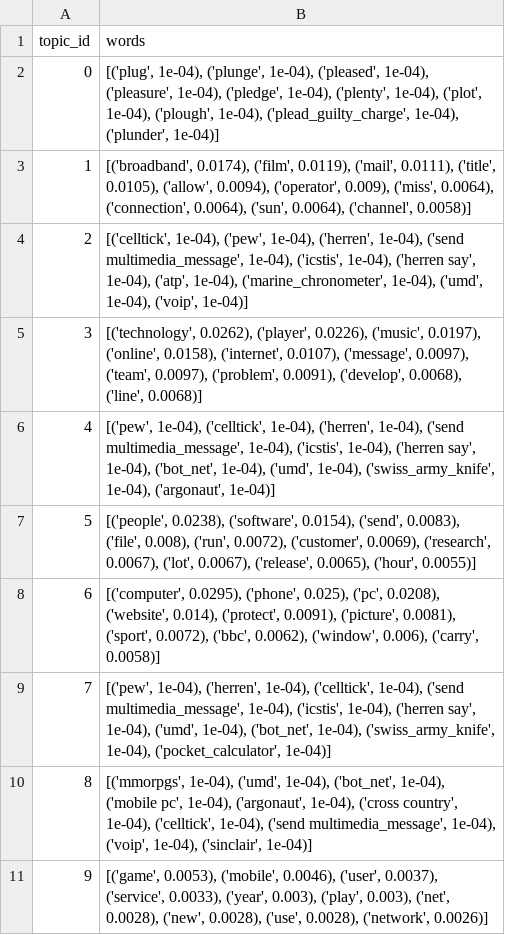
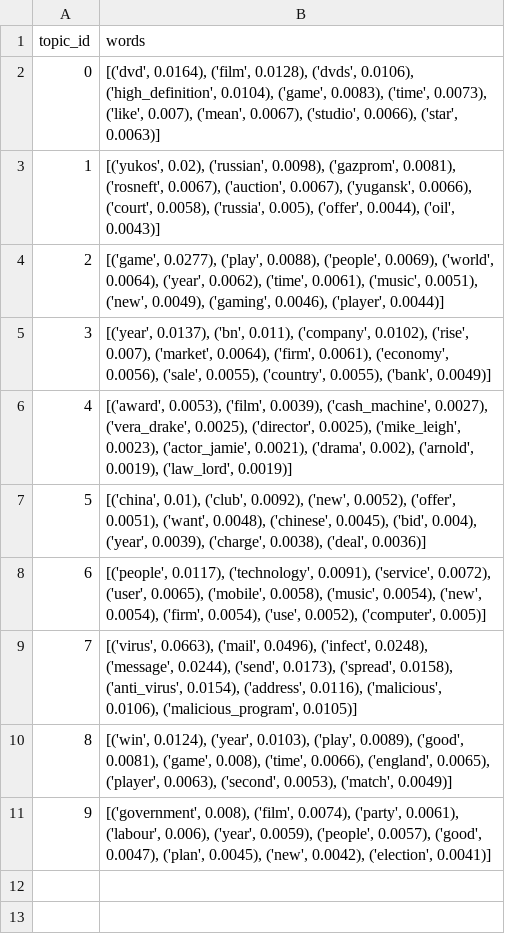
Before and after one commit to abntazim-1/Topic-Modeling, a CSV file: artifacts/lda_topics.csv, drawn as a sheet.

```diff
--- a/artifacts/lda_topics.csv
+++ b/artifacts/lda_topics.csv
@@ -1,11 +1,11 @@
 topic_id,words
-0,"[('plug', 1e-04), ('plunge', 1e-04), ('pleased', 1e-04), ('pleasure', 1e-04), ('pledge', 1e-04), ('plenty', 1e-04), ('plot', 1e-04), ('plough', 1e-04), ('plead_guilty_charge', 1e-04), ('plunder', 1e-04)]"
-1,"[('broadband', 0.0174), ('film', 0.0119), ('mail', 0.0111), ('title', 0.0105), ('allow', 0.0094), ('operator', 0.009), ('miss', 0.0064), ('connection', 0.0064), ('sun', 0.0064), ('channel', 0.0058)]"
-2,"[('celltick', 1e-04), ('pew', 1e-04), ('herren', 1e-04), ('send multimedia_message', 1e-04), ('icstis', 1e-04), ('herren say', 1e-04), ('atp', 1e-04), ('marine_chronometer', 1e-04), ('umd', 1e-04), ('voip', 1e-04)]"
-3,"[('technology', 0.0262), ('player', 0.0226), ('music', 0.0197), ('online', 0.0158), ('internet', 0.0107), ('message', 0.0097), ('team', 0.0097), ('problem', 0.0091), ('develop', 0.0068), ('line', 0.0068)]"
-4,"[('pew', 1e-04), ('celltick', 1e-04), ('herren', 1e-04), ('send multimedia_message', 1e-04), ('icstis', 1e-04), ('herren say', 1e-04), ('bot_net', 1e-04), ('umd', 1e-04), ('swiss_army_knife', 1e-04), ('argonaut', 1e-04)]"
-5,"[('people', 0.0238), ('software', 0.0154), ('send', 0.0083), ('file', 0.008), ('run', 0.0072), ('customer', 0.0069), ('research', 0.0067), ('lot', 0.0067), ('release', 0.0065), ('hour', 0.0055)]"
-6,"[('computer', 0.0295), ('phone', 0.025), ('pc', 0.0208), ('website', 0.014), ('protect', 0.0091), ('picture', 0.0081), ('sport', 0.0072), ('bbc', 0.0062), ('window', 0.006), ('carry', 0.0058)]"
-7,"[('pew', 1e-04), ('herren', 1e-04), ('celltick', 1e-04), ('send multimedia_message', 1e-04), ('icstis', 1e-04), ('herren say', 1e-04), ('umd', 1e-04), ('bot_net', 1e-04), ('swiss_army_knife', 1e-04), ('pocket_calculator', 1e-04)]"
-8,"[('mmorpgs', 1e-04), ('umd', 1e-04), ('bot_net', 1e-04), ('mobile pc', 1e-04), ('argonaut', 1e-04), ('cross country', 1e-04), ('celltick', 1e-04), ('send multimedia_message', 1e-04), ('voip', 1e-04), ('sinclair', 1e-04)]"
-9,"[('game', 0.0053), ('mobile', 0.0046), ('user', 0.0037), ('service', 0.0033), ('year', 0.003), ('play', 0.003), ('net', 0.0028), ('new', 0.0028), ('use', 0.0028), ('network', 0.0026)]"
+0,"[('dvd', 0.0164), ('film', 0.0128), ('dvds', 0.0106), ('high_definition', 0.0104), ('game', 0.0083), ('time', 0.0073), ('like', 0.007), ('mean', 0.0067), ('studio', 0.0066), ('star', 0.0063)]"
+1,"[('yukos', 0.02), ('russian', 0.0098), ('gazprom', 0.0081), ('rosneft', 0.0067), ('auction', 0.0067), ('yugansk', 0.0066), ('court', 0.0058), ('russia', 0.005), ('offer', 0.0044), ('oil', 0.0043)]"
+2,"[('game', 0.0277), ('play', 0.0088), ('people', 0.0069), ('world', 0.0064), ('year', 0.0062), ('time', 0.0061), ('music', 0.0051), ('new', 0.0049), ('gaming', 0.0046), ('player', 0.0044)]"
+3,"[('year', 0.0137), ('bn', 0.011), ('company', 0.0102), ('rise', 0.007), ('market', 0.0064), ('firm', 0.0061), ('economy', 0.0056), ('sale', 0.0055), ('country', 0.0055), ('bank', 0.0049)]"
+4,"[('award', 0.0053), ('film', 0.0039), ('cash_machine', 0.0027), ('vera_drake', 0.0025), ('director', 0.0025), ('mike_leigh', 0.0023), ('actor_jamie', 0.0021), ('drama', 0.002), ('arnold', 0.0019), ('law_lord', 0.0019)]"
+5,"[('china', 0.01), ('club', 0.0092), ('new', 0.0052), ('offer', 0.0051), ('want', 0.0048), ('chinese', 0.0045), ('bid', 0.004), ('year', 0.0039), ('charge', 0.0038), ('deal', 0.0036)]"
+6,"[('people', 0.0117), ('technology', 0.0091), ('service', 0.0072), ('user', 0.0065), ('mobile', 0.0058), ('music', 0.0054), ('new', 0.0054), ('firm', 0.0054), ('use', 0.0052), ('computer', 0.005)]"
+7,"[('virus', 0.0663), ('mail', 0.0496), ('infect', 0.0248), ('message', 0.0244), ('send', 0.0173), ('spread', 0.0158), ('anti_virus', 0.0154), ('address', 0.0116), ('malicious', 0.0106), ('malicious_program', 0.0105)]"
+8,"[('win', 0.0124), ('year', 0.0103), ('play', 0.0089), ('good', 0.0081), ('game', 0.008), ('time', 0.0066), ('england', 0.0065), ('player', 0.0063), ('second', 0.0053), ('match', 0.0049)]"
+9,"[('government', 0.008), ('film', 0.0074), ('party', 0.0061), ('labour', 0.006), ('year', 0.0059), ('people', 0.0057), ('good', 0.0047), ('plan', 0.0045), ('new', 0.0042), ('election', 0.0041)]"
```
Also changed, not shown: 22 other files.
